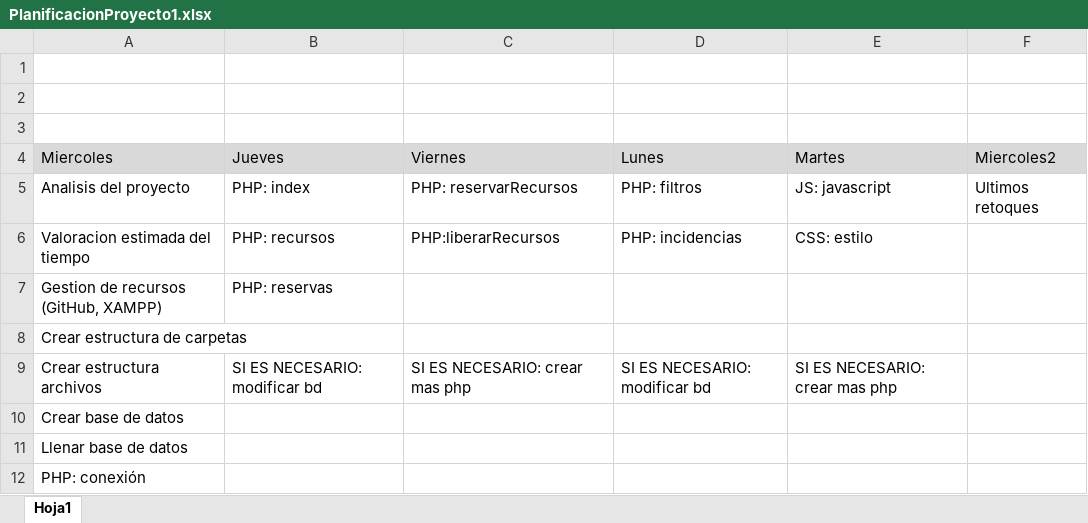
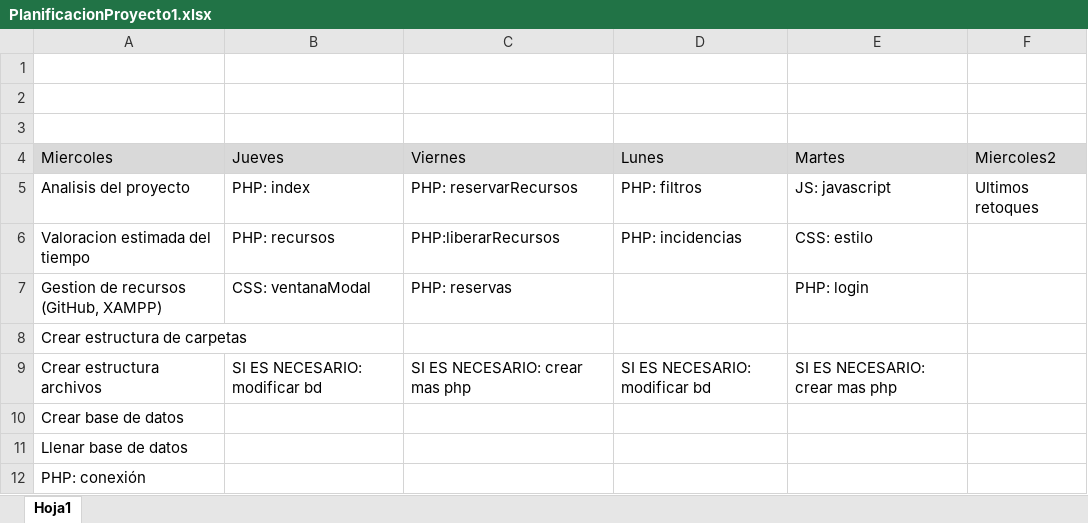
Before and after one commit to AlvarezCanals-DAW2-PROYECTO1-1718/PROYECTO1, an Excel workbook: Documentacion/PlanificacionProyecto1.xlsx, sheet Hoja1, drawn as a sheet; values as stored, in another font and other column widths than the file's, no borders; table styles not drawn; the diff names each change by its address in the sheet, - before the commit and + after, or states it on an @@ line.

```diff
--- a/Documentacion/PlanificacionProyecto1.xlsx (sheet Hoja1)
+++ b/Documentacion/PlanificacionProyecto1.xlsx (sheet Hoja1)
-B7 (Jueves): PHP: reservas
+B7 (Jueves): CSS: ventanaModal
-C7 (Viernes): (empty)
+C7 (Viernes): PHP: reservas
-E7 (Martes): (empty)
+E7 (Martes): PHP: login
```
Also changed, not shown: 9 other files.
